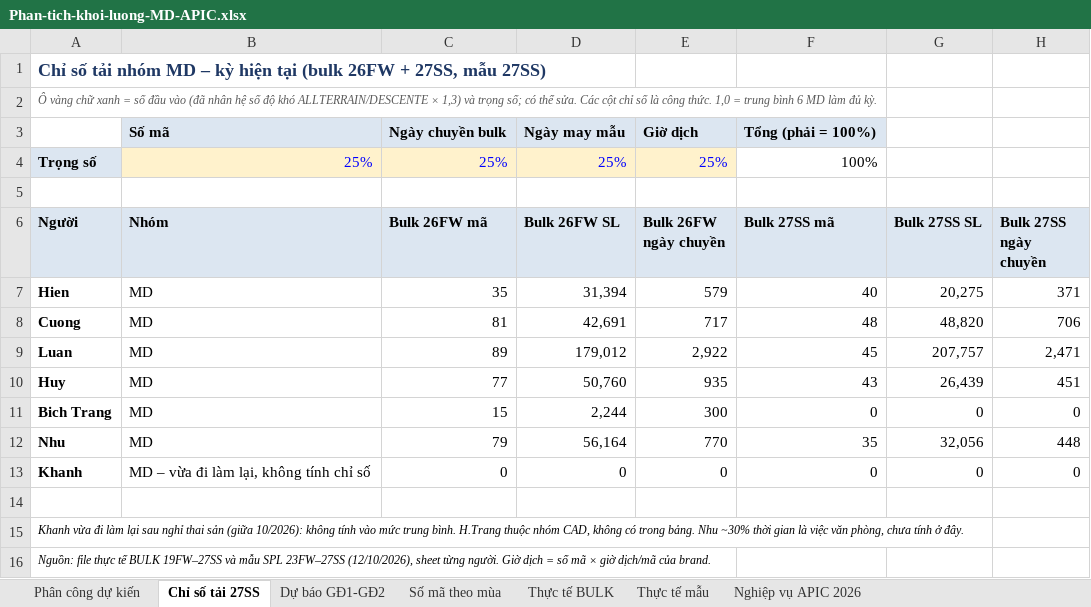
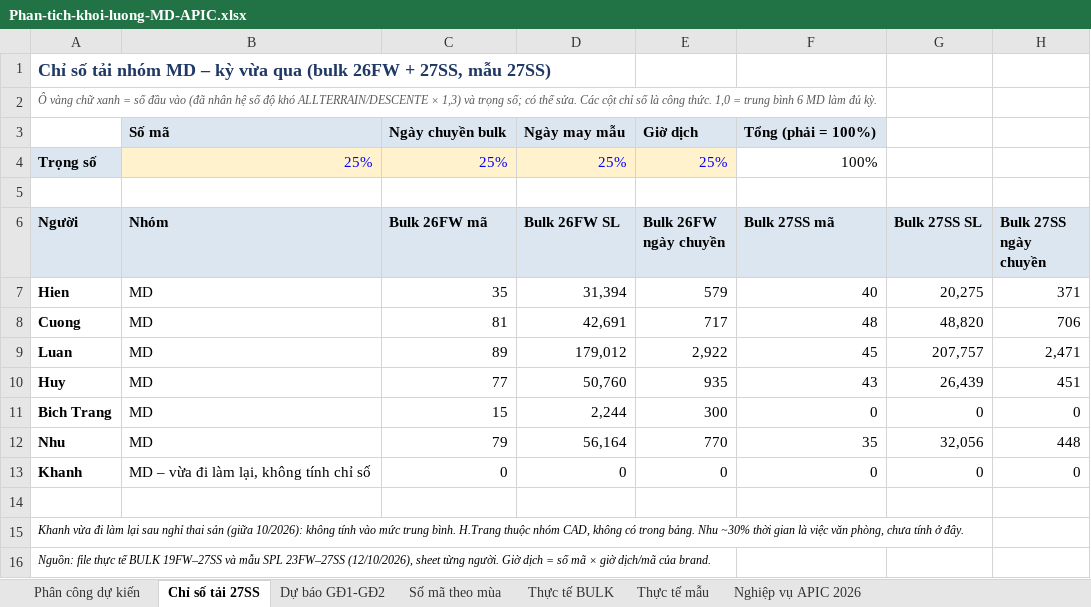
Before and after one commit to danieltran1011-sudo/PM-Production-Management, an Excel workbook: docs/tai-ve/Phan-tich-khoi-luong-MD-APIC.xlsx, sheet Chỉ số tải 27SS, drawn as a sheet; only a part is shown; values as stored, in another font and other column widths than the file's, no borders; the diff names each change by its address in the sheet, - before the commit and + after, or states it on an @@ line.

```diff
--- a/docs/tai-ve/Phan-tich-khoi-luong-MD-APIC.xlsx (sheet Chỉ số tải 27SS)
+++ b/docs/tai-ve/Phan-tich-khoi-luong-MD-APIC.xlsx (sheet Chỉ số tải 27SS)
-A1 (Người): …– kỳ hiện tại (bulk 26FW…
+A1 (Người): …– kỳ vừa qua (bulk 26FW…
```
Also changed, not shown: sheet Dự báo GĐ1-GĐ2, 6 other files.
